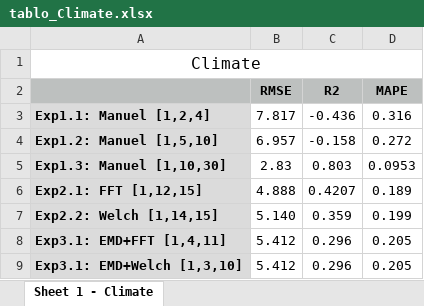
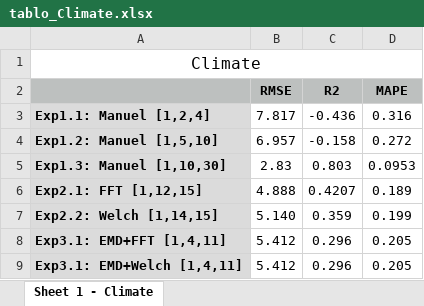
Before and after one commit to mustafahakkoz/seasonality_analysis, an Excel workbook: outputs/tablo_Climate.xlsx, sheet Sheet 1 - Climate, drawn as a sheet; values as stored, in another font and other column widths than the file's, no borders; the diff names each change by its address in the sheet, - before the commit and + after, or states it on an @@ line.

```diff
--- a/outputs/tablo_Climate.xlsx (sheet Sheet 1 - Climate)
+++ b/outputs/tablo_Climate.xlsx (sheet Sheet 1 - Climate)
-A9: Exp3.1: EMD+Welch [1,3,10]
+A9: Exp3.1: EMD+Welch [1,4,11]
```
Also changed, not shown: 4 other files.
